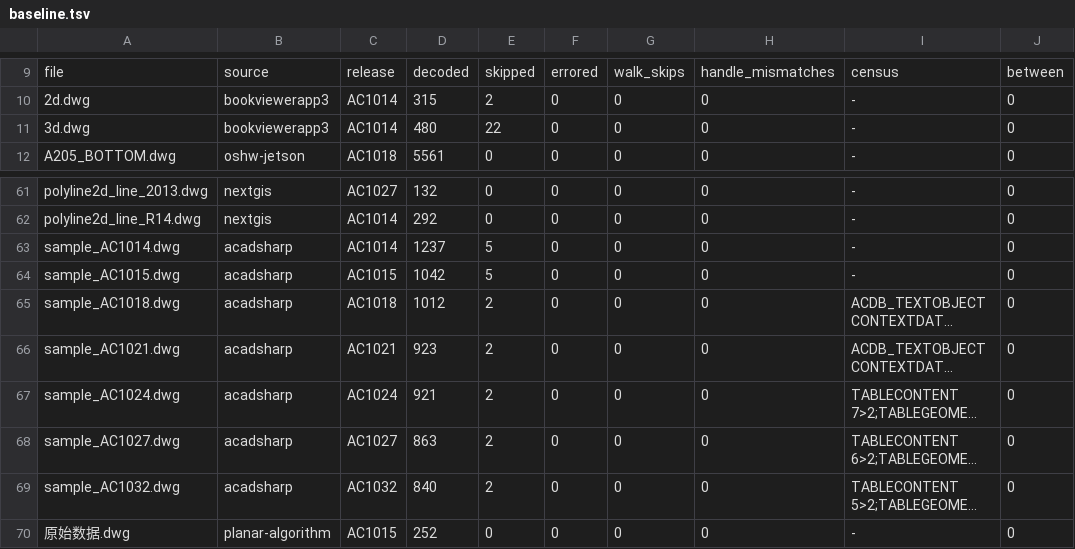
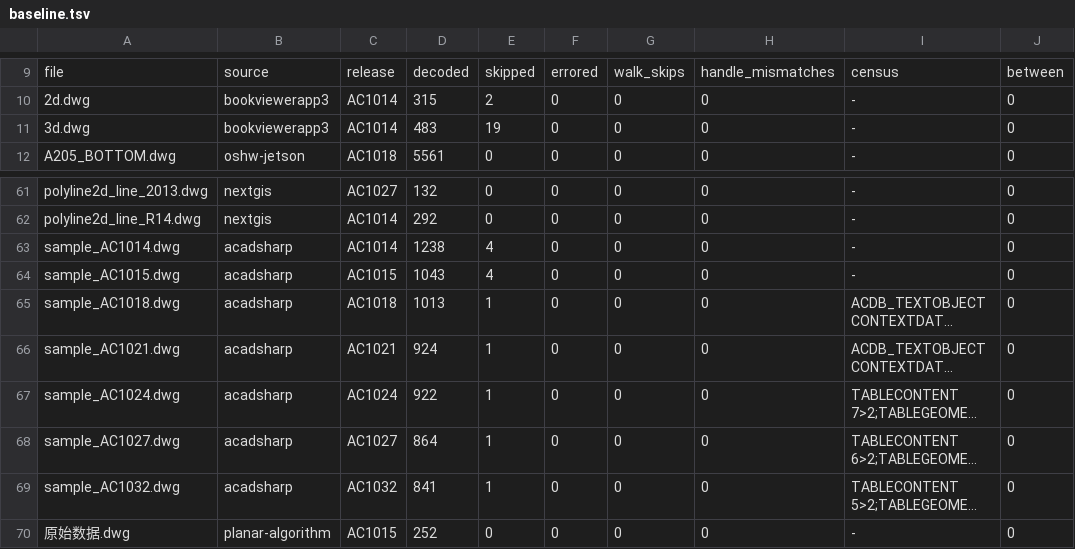
Before and after one commit to DrunkOnJava/dwg-rs, a TSV file: tools/corpus/baseline.tsv, drawn as a sheet; only a part is shown, gaps mark what is left out; long unchanged cells end in …; the diff names each change by its address in the sheet, - before the commit and + after, or states it on an @@ line.

Commit message:
chore(corpus): commit the baselines CI run 40655020787 measured

```diff
--- a/tools/corpus/baseline.tsv
+++ b/tools/corpus/baseline.tsv
-D11: 480
+D11: 483
-E11: 22
+E11: 19
-D63: 1237
+D63: 1238
-E63:E64: 5
+E63:E64: 4
-D64: 1042
+D64: 1043
-D65: 1012
+D65: 1013
-E65:E69: 2
+E65:E69: 1
-D66: 923
+D66: 924
-D67: 921
+D67: 922
-D68: 863
+D68: 864
-D69: 840
+D69: 841
```
Also changed, not shown: 2 other files.
